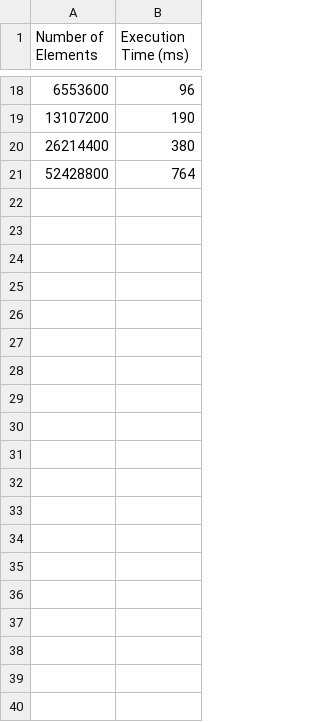
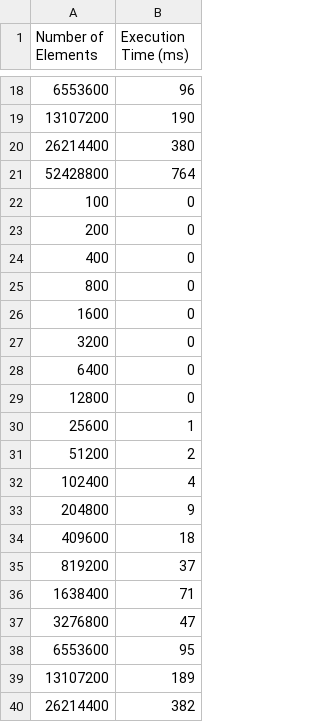
Before and after one commit to AxLof/Algoritmer_Labb_1, a CSV file: Algoritmer_Labb_1/countNumbersExecutionTime.csv, drawn as a sheet; only a part is shown, gaps mark what is left out; the diff covers the shown part only.

```diff
--- a/Algoritmer_Labb_1/countNumbersExecutionTime.csv
+++ b/Algoritmer_Labb_1/countNumbersExecutionTime.csv
@@ -21 +21,20 @@ Number of Elements, Execution Time (ms)
 52428800,764
+100,0
+200,0
+400,0
+800,0
+1600,0
+3200,0
+6400,0
+12800,0
+25600,1
+51200,2
+102400,4
+204800,9
+409600,18
+819200,37
+1638400,71
+3276800,47
+6553600,95
+13107200,189
+26214400,382
```
Also changed, not shown: 41 added rows elsewhere in this file, Algoritmer_Labb_1/calculateMaxSumExecutionTime.csv, 1 other file.
